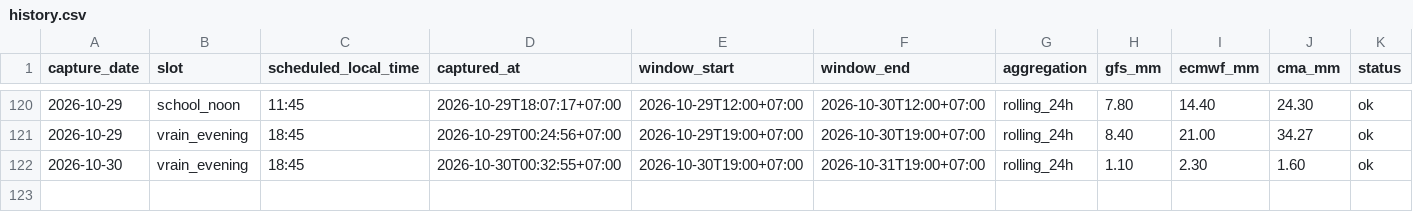
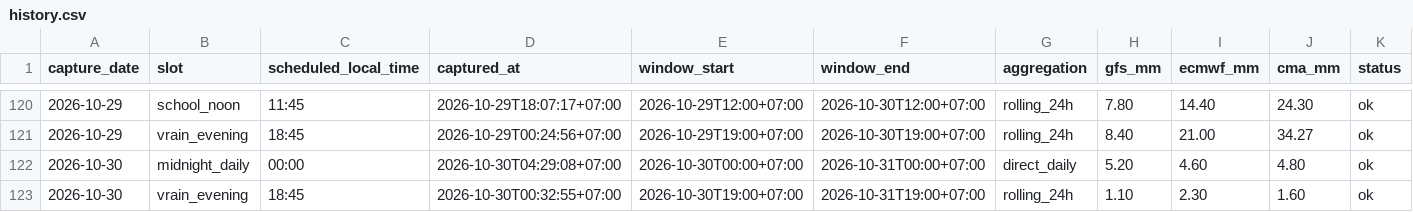
Before and after one commit to rainexplorers/fpt-danang, a CSV file: data/history.csv, drawn as a sheet; only a part is shown, gaps mark what is left out; the diff names each change by its address in the sheet, - before the commit and + after, or states it on an @@ line.

```diff
--- a/data/history.csv
+++ b/data/history.csv
+row 122: 2026-10-30 | midnight_daily | 00:00 | 2026-10-30T04:29:08+07:00 | 2026-10-30T00:00+07:00 | 2026-10-31T00:00+07:00 | direct_daily | 5.20 | 4.60 | 4.80 | ok
```
Also changed, not shown: 2 other files.
